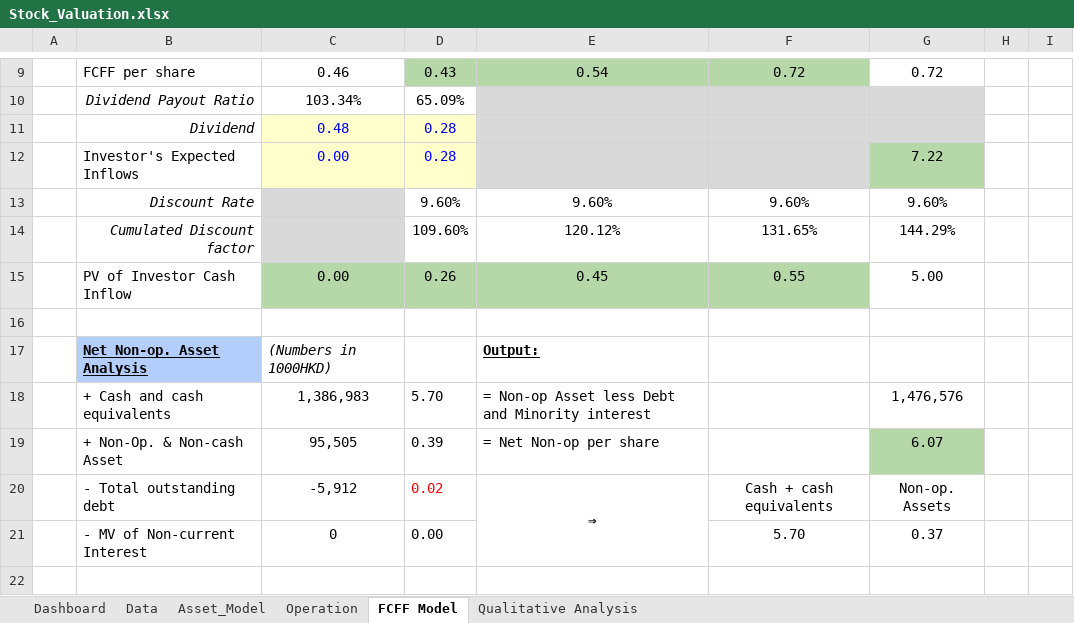
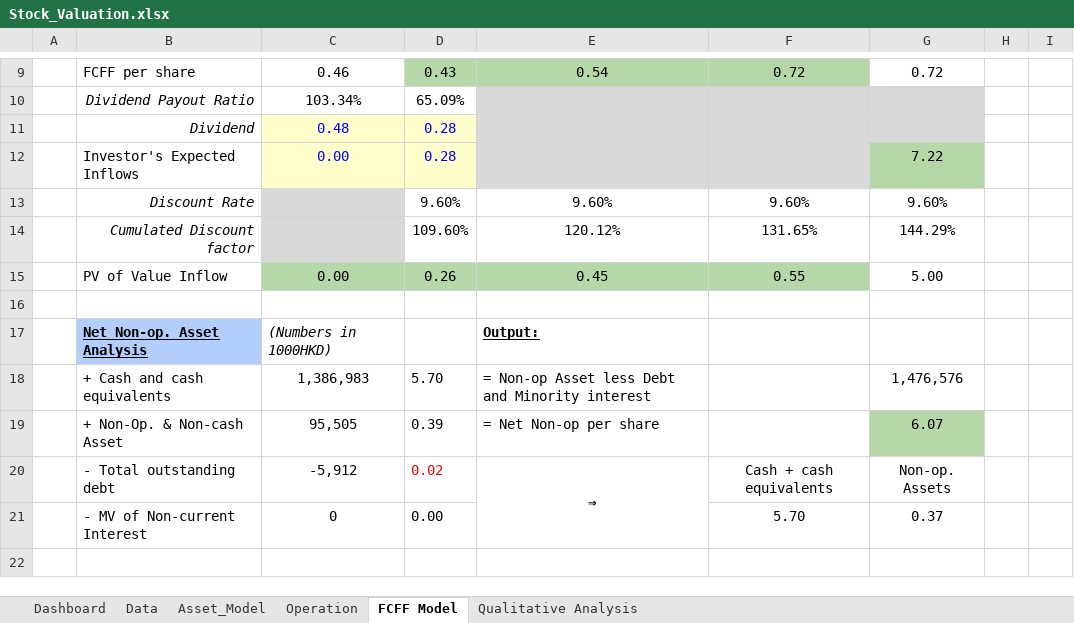
Before and after one commit to JerryChenz/Invest_Proc_v2, an Excel workbook: financial_models/Model_templates/Listed_template/Stock_Valuation.xlsx, sheet FCFF Model, drawn as a sheet; only a part is shown, gaps mark what is left out; values as stored, in another font and other column widths than the file's, no borders; conditional formats not drawn; the diff names each change by its address in the sheet, - before the commit and + after, or states it on an @@ line.

```diff
--- a/financial_models/Model_templates/Listed_template/Stock_Valuation.xlsx (sheet FCFF Model)
+++ b/financial_models/Model_templates/Listed_template/Stock_Valuation.xlsx (sheet FCFF Model)
-B15: PV of Investor Cash Inflow
+B15: PV of Value Inflow
```
Also changed, not shown: sheet Operation, sheet Asset_Model, sheet Qualitative Analysis, formulas that keep their value, 1 other file.
